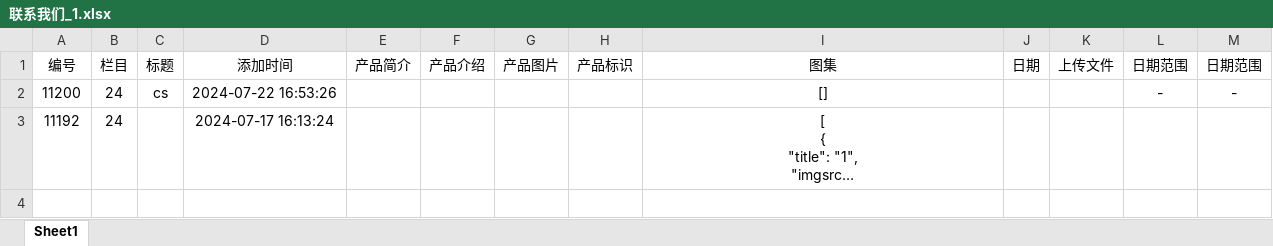
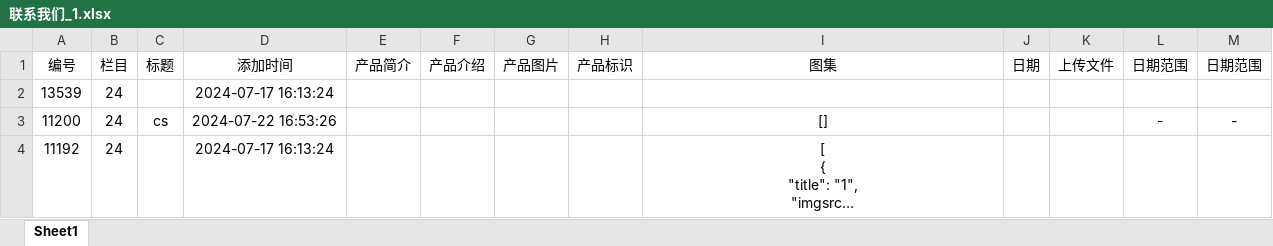
Before and after one commit to wuhailin19/Flex.CMSV2, an Excel workbook: src/Flex.SingleWeb/wwwroot/Excel/exports/2024-07-22/联系我们_1.xlsx, sheet Sheet1, drawn as a sheet; long unchanged cells end in …; values as stored, in another font and other column widths than the file's, no borders; the diff names each change by its address in the sheet, - before the commit and + after, or states it on an @@ line.

```diff
--- a/src/Flex.SingleWeb/wwwroot/Excel/exports/2024-07-22/联系我们_1.xlsx (sheet Sheet1)
+++ b/src/Flex.SingleWeb/wwwroot/Excel/exports/2024-07-22/联系我们_1.xlsx (sheet Sheet1)
+row 2: 13539 | 24 |  | 2024-07-17 16:13:24
```
Also changed, not shown: 19 other files.
